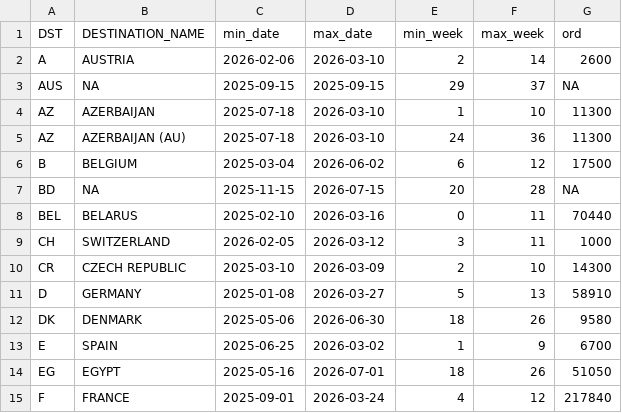
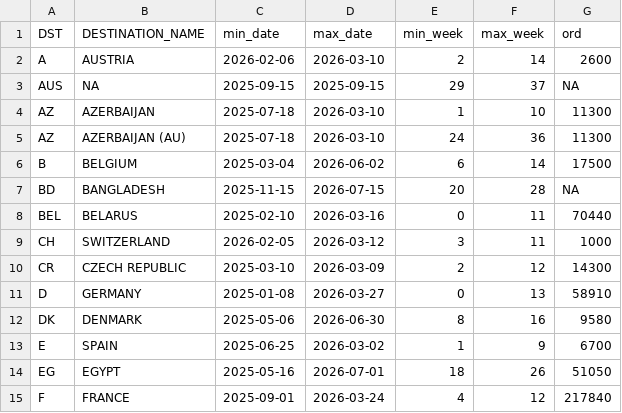
Before and after one commit to DanCevFD/del_pl_27, a CSV file: items_week.csv, drawn as a sheet; only a part is shown.

Commit message:
Update items_week.csv

```diff
--- a/items_week.csv
+++ b/items_week.csv
@@ -5,9 +5,9 @@ AZ,AZERBAIJAN,2025-07-18,2026-03-10,1,10,11300
 AZ,AZERBAIJAN (AU),2025-07-18,2026-03-10,24,36,11300
-B,BELGIUM,2025-03-04,2026-06-02,6,12,17500
-BD,NA,2025-11-15,2026-07-15,20,28,NA
+B,BELGIUM,2025-03-04,2026-06-02,6,14,17500
+BD,BANGLADESH,2025-11-15,2026-07-15,20,28,NA
 BEL,BELARUS,2025-02-10,2026-03-16,0,11,70440
 CH,SWITZERLAND,2026-02-05,2026-03-12,3,11,1000
-CR,CZECH REPUBLIC,2025-03-10,2026-03-09,2,10,14300
-D,GERMANY,2025-01-08,2026-03-27,5,13,58910
-DK,DENMARK,2025-05-06,2026-06-30,18,26,9580
+CR,CZECH REPUBLIC,2025-03-10,2026-03-09,2,12,14300
+D,GERMANY,2025-01-08,2026-03-27,0,13,58910
+DK,DENMARK,2025-05-06,2026-06-30,8,16,9580
 E,SPAIN,2025-06-25,2026-03-02,1,9,6700
```
